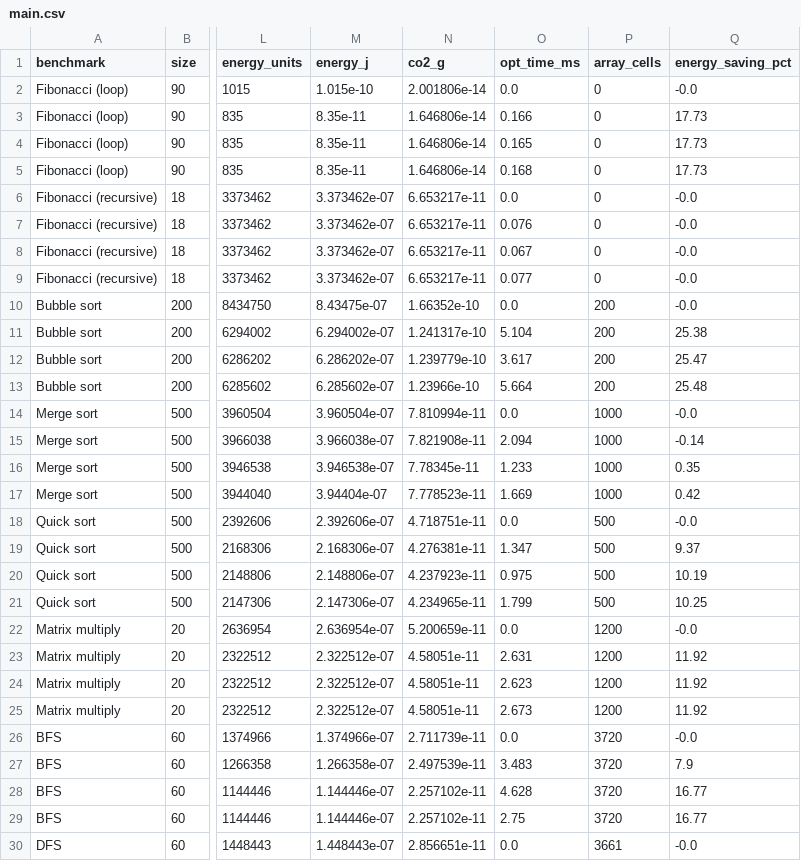
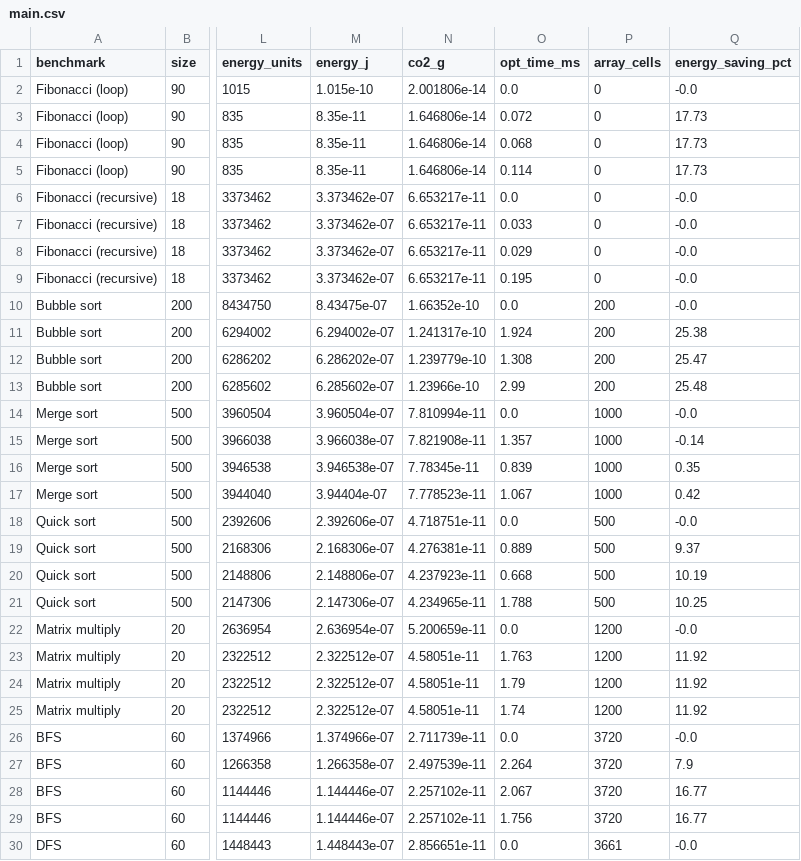
Before and after one commit to Preetisha06/ecolang, a CSV file: results/datapath/main.csv, drawn as a sheet; only a part is shown, gaps mark what is left out; the diff covers the shown part only; the diff names each change by its address in the sheet, - before the commit and + after, or states it on an @@ line.

```diff
--- a/results/datapath/main.csv
+++ b/results/datapath/main.csv
-O3 (opt_time_ms): 0.166
+O3 (opt_time_ms): 0.072
-O4 (opt_time_ms): 0.165
+O4 (opt_time_ms): 0.068
-O5 (opt_time_ms): 0.168
+O5 (opt_time_ms): 0.114
-O7 (opt_time_ms): 0.076
+O7 (opt_time_ms): 0.033
-O8 (opt_time_ms): 0.067
+O8 (opt_time_ms): 0.029
-O9 (opt_time_ms): 0.077
+O9 (opt_time_ms): 0.195
-O11 (opt_time_ms): 5.104
+O11 (opt_time_ms): 1.924
-O12 (opt_time_ms): 3.617
+O12 (opt_time_ms): 1.308
-O13 (opt_time_ms): 5.664
+O13 (opt_time_ms): 2.99
-O15 (opt_time_ms): 2.094
+O15 (opt_time_ms): 1.357
-O16 (opt_time_ms): 1.233
+O16 (opt_time_ms): 0.839
-O17 (opt_time_ms): 1.669
+O17 (opt_time_ms): 1.067
-O19 (opt_time_ms): 1.347
+O19 (opt_time_ms): 0.889
-O20 (opt_time_ms): 0.975
+O20 (opt_time_ms): 0.668
-O21 (opt_time_ms): 1.799
+O21 (opt_time_ms): 1.788
-O23 (opt_time_ms): 2.631
+O23 (opt_time_ms): 1.763
-O24 (opt_time_ms): 2.623
+O24 (opt_time_ms): 1.79
-O25 (opt_time_ms): 2.673
+O25 (opt_time_ms): 1.74
-O27 (opt_time_ms): 3.483
+O27 (opt_time_ms): 2.264
-O28 (opt_time_ms): 4.628
+O28 (opt_time_ms): 2.067
-O29 (opt_time_ms): 2.75
+O29 (opt_time_ms): 1.756
```
Also changed, not shown: 6 edited cells elsewhere in this file, results/cpu/main.csv, results/slide/main.csv, 30 other files.
